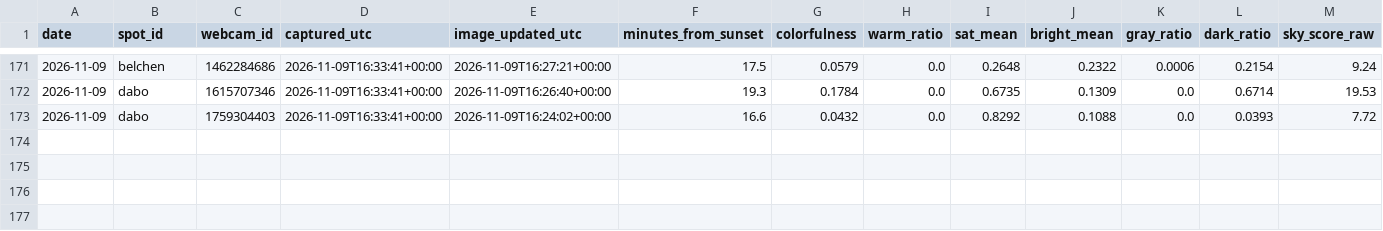
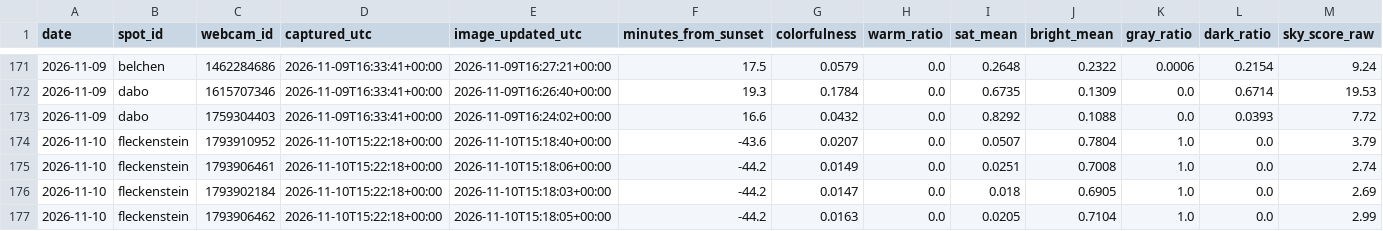
Before and after one commit to Ratila67/abendrot, a CSV file: data/truth/captures.csv, drawn as a sheet; only a part is shown, gaps mark what is left out; rows hold the shown columns only; the diff names each change by its address in the sheet, - before the commit and + after, or states it on an @@ line.

Commit message:
vérité terrain : captures 2026-11-10 15:22

```diff
--- a/data/truth/captures.csv
+++ b/data/truth/captures.csv
+row 174: 2026-11-10 | fleckenstein | 1793910952 | 2026-11-10T15:22:18+00:00 | 2026-11-10T15:18:40+00:00 | -43.6 | 0.0207 | 0.0 | 0.0507 | 0.7804 | 1.0 | 0.0 | 3.79
+row 175: 2026-11-10 | fleckenstein | 1793906461 | 2026-11-10T15:22:18+00:00 | 2026-11-10T15:18:06+00:00 | -44.2 | 0.0149 | 0.0 | 0.0251 | 0.7008 | 1.0 | 0.0 | 2.74
+row 176: 2026-11-10 | fleckenstein | 1793902184 | 2026-11-10T15:22:18+00:00 | 2026-11-10T15:18:03+00:00 | -44.2 | 0.0147 | 0.0 | 0.018 | 0.6905 | 1.0 | 0.0 | 2.69
+row 177: 2026-11-10 | fleckenstein | 1793906462 | 2026-11-10T15:22:18+00:00 | 2026-11-10T15:18:05+00:00 | -44.2 | 0.0163 | 0.0 | 0.0205 | 0.7104 | 1.0 | 0.0 | 2.99
```
Also changed, not shown: data/truth/fetches.csv.
